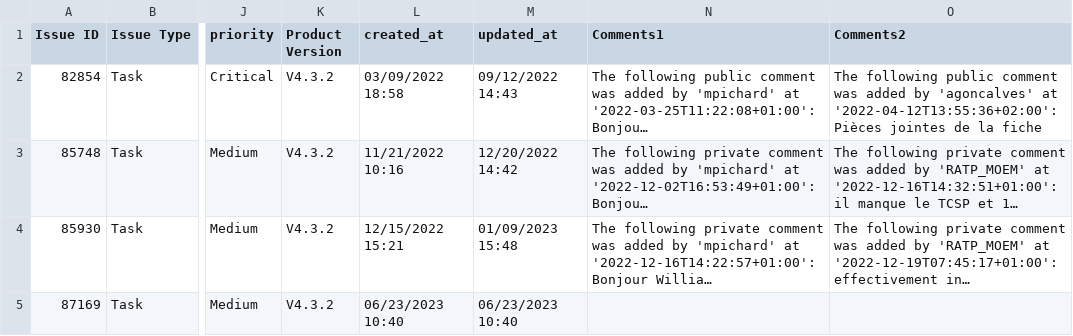
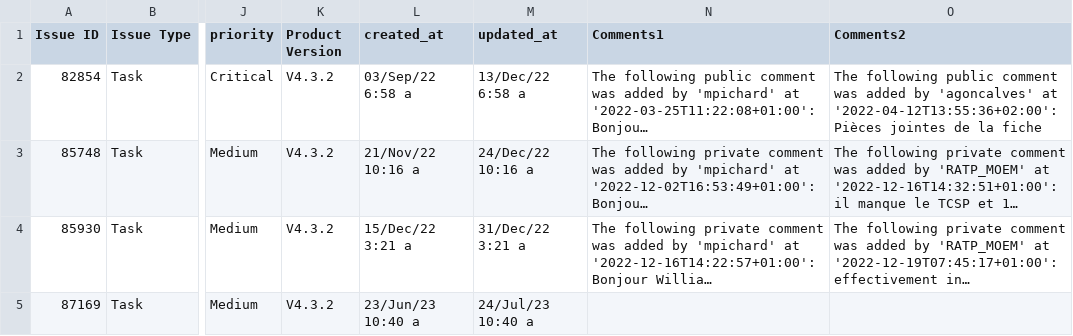
Before and after one commit to Yuvaranjani123/Test, a CSV file: Issue Report1.csv, drawn as a sheet; only a part is shown, gaps mark what is left out; long unchanged cells end in …; the diff names each change by its address in the sheet, - before the commit and + after, or states it on an @@ line.

Commit message:
Add files via upload

```diff
--- a/Issue Report1.csv
+++ b/Issue Report1.csv
-L2 (created_at): 03/09/2022 18:58
+L2 (created_at): 03/Sep/22 6:58 a
-M2 (updated_at): 09/12/2022 14:43
+M2 (updated_at): 13/Dec/22 6:58 a
-L3 (created_at): 11/21/2022 10:16
+L3 (created_at): 21/Nov/22 10:16 a
-M3 (updated_at): 12/20/2022 14:42
+M3 (updated_at): 24/Dec/22 10:16 a
-L4 (created_at): 12/15/2022 15:21
+L4 (created_at): 15/Dec/22 3:21 a
-M4 (updated_at): 01/09/2023 15:48
+M4 (updated_at): 31/Dec/22 3:21 a
-L5 (created_at): 06/23/2023 10:40
+L5 (created_at): 23/Jun/23 10:40 a
-M5 (updated_at): 06/23/2023 10:40
+M5 (updated_at): 24/Jul/23 10:40 a
```
